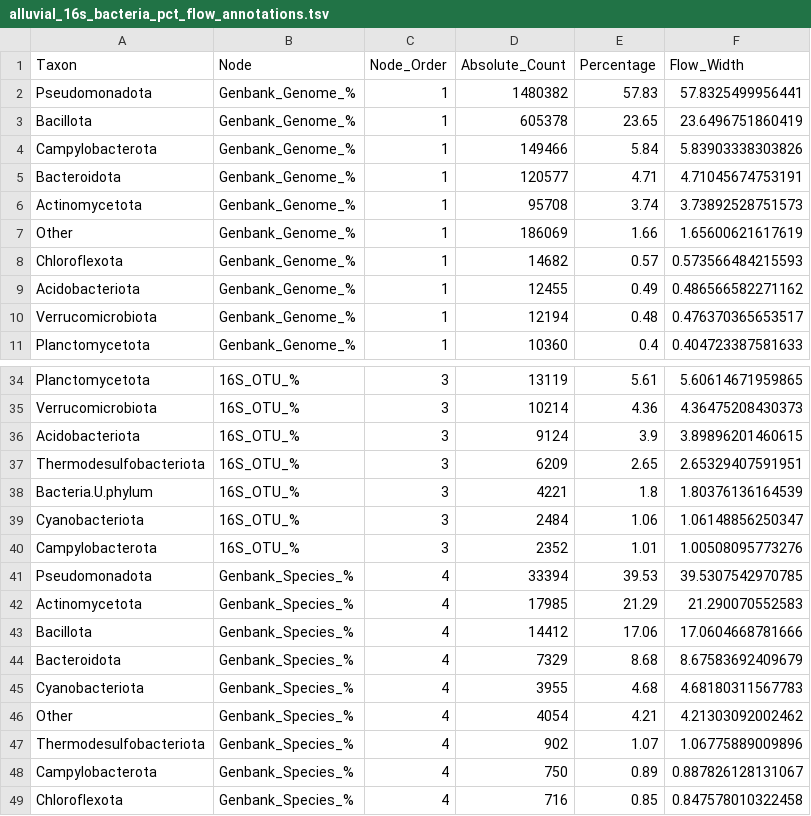
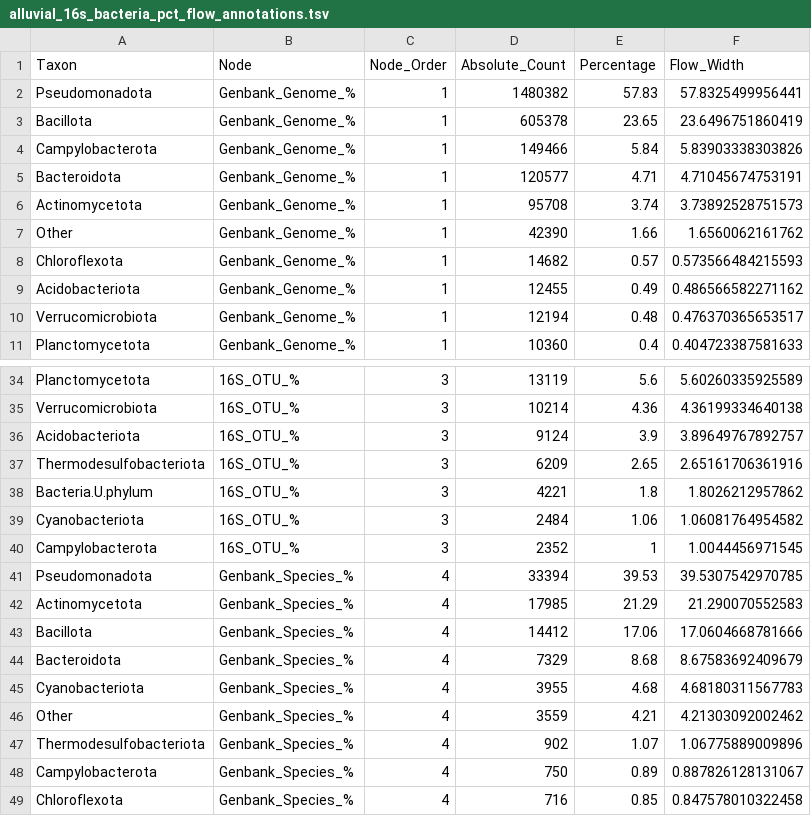
Before and after one commit to ehsanshahkakarh/otu_assembly_comparative_pipeline-, a TSV file: visuals/alluvial_plots/16s_alluvial/alluvial_16s_bacteria_pct_flow_annotations.tsv, drawn as a sheet; only a part is shown, gaps mark what is left out; the diff covers the shown part only; the diff names each change by its address in the sheet, - before the commit and + after, or states it on an @@ line.

```diff
--- a/visuals/alluvial_plots/16s_alluvial/alluvial_16s_bacteria_pct_flow_annotations.tsv
+++ b/visuals/alluvial_plots/16s_alluvial/alluvial_16s_bacteria_pct_flow_annotations.tsv
-D7 (Absolute_Count): 186069
+D7 (Absolute_Count): 42390
-F7 (Flow_Width): 1.65600621617619
+F7 (Flow_Width): 1.6560062161762
-E34 (Percentage): 5.61
+E34 (Percentage): 5.6
-F34 (Flow_Width): 5.60614671959865
+F34 (Flow_Width): 5.60260335925589
-F35 (Flow_Width): 4.36475208430373
+F35 (Flow_Width): 4.36199334640138
-F36 (Flow_Width): 3.89896201460615
+F36 (Flow_Width): 3.89649767892757
-F37 (Flow_Width): 2.65329407591951
+F37 (Flow_Width): 2.65161706361916
-F38 (Flow_Width): 1.80376136164539
+F38 (Flow_Width): 1.8026212957862
-F39 (Flow_Width): 1.06148856250347
+F39 (Flow_Width): 1.06081764954582
-E40 (Percentage): 1.01
+E40 (Percentage): 1
-F40 (Flow_Width): 1.00508095773276
+F40 (Flow_Width): 1.0044456971545
-D46 (Absolute_Count): 4054
+D46 (Absolute_Count): 3559
```
Also changed, not shown: 32 edited cells elsewhere in this file, visuals/alluvial_plots/16s_alluvial/alluvial_16s_bacteria_pct_node_descriptions.tsv, visuals/alluvial_plots/16s_alluvial/alluvial_16s_bacteria_pct_summary.tsv, 7 other files.
